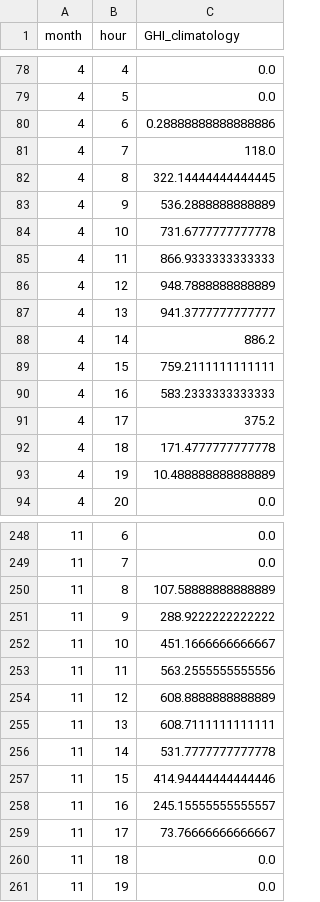
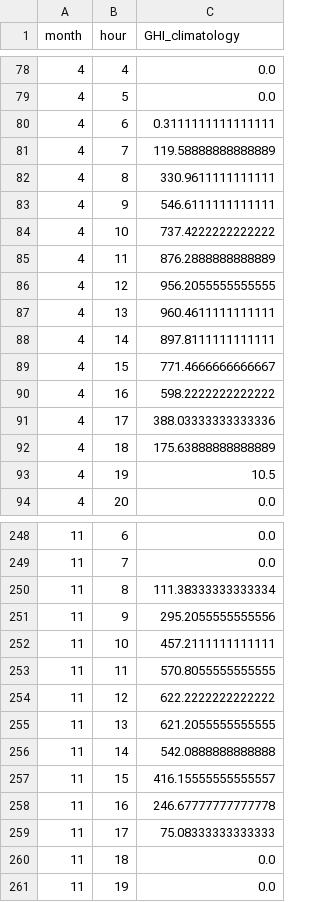
Before and after one commit to sarika-debruyn/AI_Climate, a CSV file: src/model_results/solar_climatology.csv, drawn as a sheet; only a part is shown, gaps mark what is left out; the diff covers the shown part only.

```diff
--- a/src/model_results/solar_climatology.csv
+++ b/src/model_results/solar_climatology.csv
@@ -79,16 +79,16 @@ month,hour,GHI_climatology
 4,5,0.0
-4,6,0.28888888888888886
-4,7,118.0
-4,8,322.14444444444445
-4,9,536.2888888888889
-4,10,731.6777777777778
-4,11,866.9333333333333
-4,12,948.7888888888889
-4,13,941.3777777777777
-4,14,886.2
-4,15,759.2111111111111
-4,16,583.2333333333333
-4,17,375.2
-4,18,171.4777777777778
-4,19,10.488888888888889
+4,6,0.3111111111111111
+4,7,119.58888888888889
+4,8,330.9611111111111
+4,9,546.6111111111111
+4,10,737.4222222222222
+4,11,876.2888888888889
+4,12,956.2055555555555
+4,13,960.4611111111111
+4,14,897.8111111111111
+4,15,771.4666666666667
+4,16,598.2222222222222
+4,17,388.03333333333336
+4,18,175.63888888888889
+4,19,10.5
 4,20,0.0
@@ -249,12 +249,12 @@ month,hour,GHI_climatology
 11,7,0.0
-11,8,107.58888888888889
-11,9,288.9222222222222
-11,10,451.1666666666667
-11,11,563.2555555555556
-11,12,608.8888888888889
-11,13,608.7111111111111
-11,14,531.7777777777778
-11,15,414.94444444444446
-11,16,245.15555555555557
-11,17,73.76666666666667
+11,8,111.38333333333334
+11,9,295.2055555555556
+11,10,457.2111111111111
+11,11,570.8055555555555
+11,12,622.2222222222222
+11,13,621.2055555555555
+11,14,542.0888888888888
+11,15,416.15555555555557
+11,16,246.67777777777778
+11,17,75.08333333333333
 11,18,0.0
```
Also changed, not shown: 124 edited cells elsewhere in this file, src/model_results/wind_climatology.csv, 9 other files.
